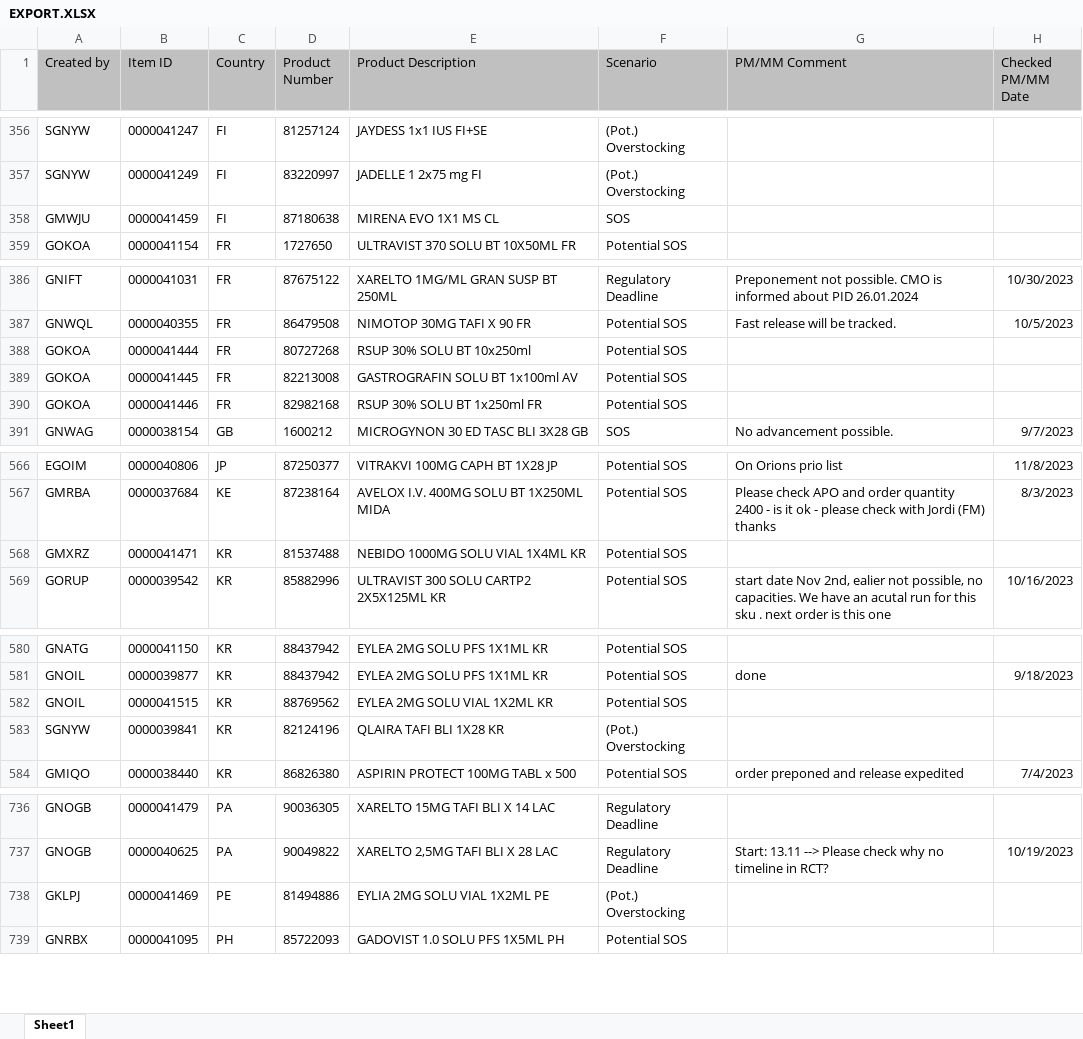
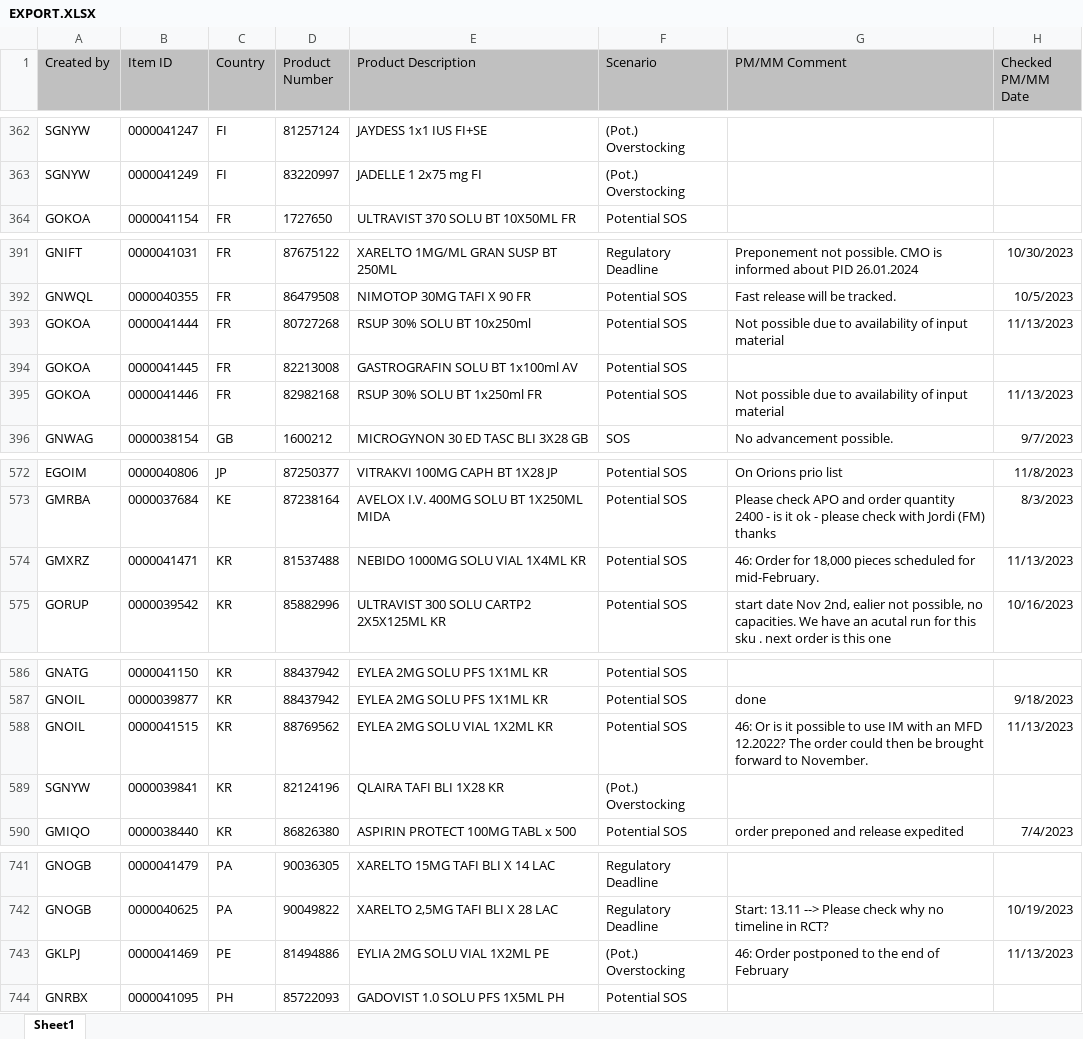
Before and after one commit to janphoenix/rct2, an Excel workbook: EXPORT.XLSX, sheet Sheet1, drawn as a sheet; only a part is shown, gaps mark what is left out; values as stored, in another font and other column widths than the file's, no borders; removed rows and columns are numbered as before the commit, all else as after; the diff covers the shown part only; the diff names each change by its address in the sheet, - before the commit and + after, or states it on an @@ line.

```diff
--- a/EXPORT.XLSX (sheet Sheet1)
+++ b/EXPORT.XLSX (sheet Sheet1)
-row 358: GMWJU | 0000041459 | FI | 87180638 | MIRENA EVO 1X1 MS CL | SOS
-G393 (PM/MM Comment): (empty)
+G393 (PM/MM Comment): Not possible due to availability of input material
-H393 (Checked PM/MM Date): (empty)
+H393 (Checked PM/MM Date): 11/13/2023
-G395 (PM/MM Comment): (empty)
+G395 (PM/MM Comment): Not possible due to availability of input material
-H395 (Checked PM/MM Date): (empty)
+H395 (Checked PM/MM Date): 11/13/2023
-G574 (PM/MM Comment): (empty)
+G574 (PM/MM Comment): 46: Order for 18,000 pieces scheduled for mid-February.
-H574 (Checked PM/MM Date): (empty)
+H574 (Checked PM/MM Date): 11/13/2023
-G588 (PM/MM Comment): (empty)
+G588 (PM/MM Comment): 46: Or is it possible to use IM with an MFD 12.2022? The order could then be brought forward to November.
-H588 (Checked PM/MM Date): (empty)
+H588 (Checked PM/MM Date): 11/13/2023
-G743 (PM/MM Comment): (empty)
+G743 (PM/MM Comment): 46: Order postponed to the end of February
-H743 (Checked PM/MM Date): (empty)
+H743 (Checked PM/MM Date): 11/13/2023
```
Also changed, not shown: 13 added rows, 3 removed rows and 2 edited cells elsewhere in this sheet.
